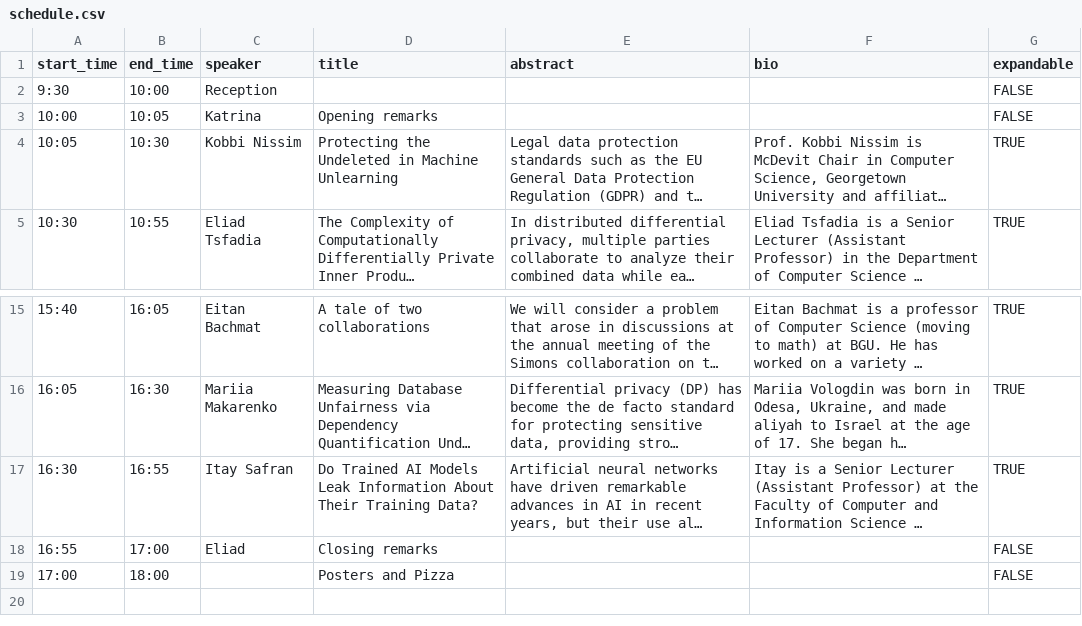
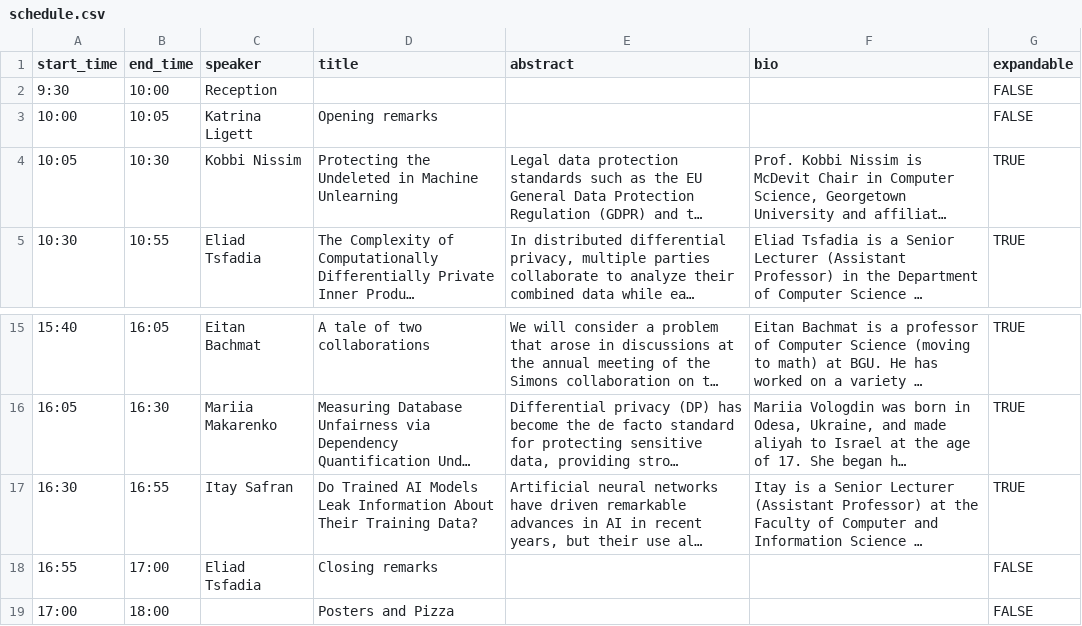
Before and after one commit to IPF-workshop/website, a CSV file: 2026/schedule.csv, drawn as a sheet; only a part is shown, gaps mark what is left out; long unchanged cells end in …; the diff names each change by its address in the sheet, - before the commit and + after, or states it on an @@ line.

Commit message:
Small fixes 3

```diff
--- a/2026/schedule.csv
+++ b/2026/schedule.csv
-C3 (speaker): Katrina
+C3 (speaker): Katrina Ligett
-C18 (speaker): Eliad
+C18 (speaker): Eliad Tsfadia
```
